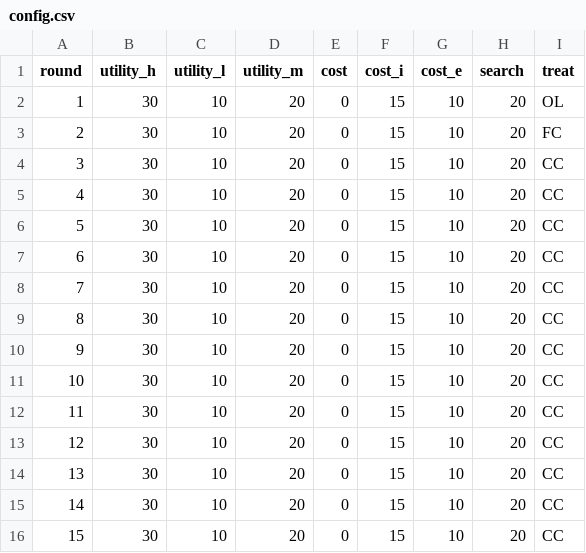
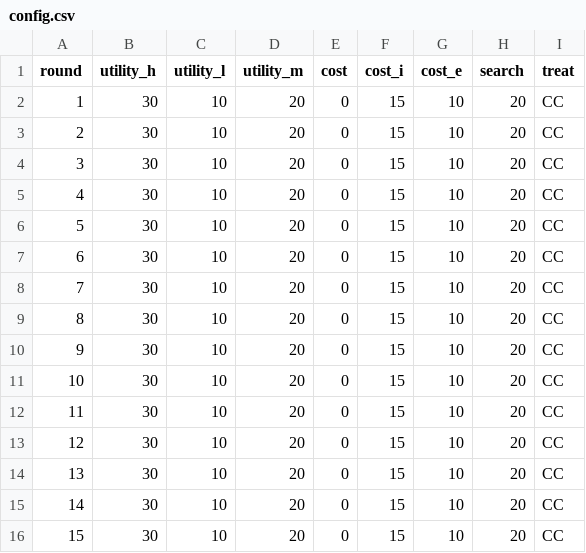
Before and after one commit to Melody-Yilin-Li/fractional-searching, a CSV file: fractional_searching/config/config.csv, drawn as a sheet.

```diff
--- a/fractional_searching/config/config.csv
+++ b/fractional_searching/config/config.csv
@@ -1,4 +1,4 @@
 round,utility_h,utility_l,utility_m,cost,cost_i,cost_e,search,treat
-1,30,10,20,0,15,10,20,OL
-2,30,10,20,0,15,10,20,FC
+1,30,10,20,0,15,10,20,CC
+2,30,10,20,0,15,10,20,CC
 3,30,10,20,0,15,10,20,CC
```
Also changed, not shown: 1 other file.
